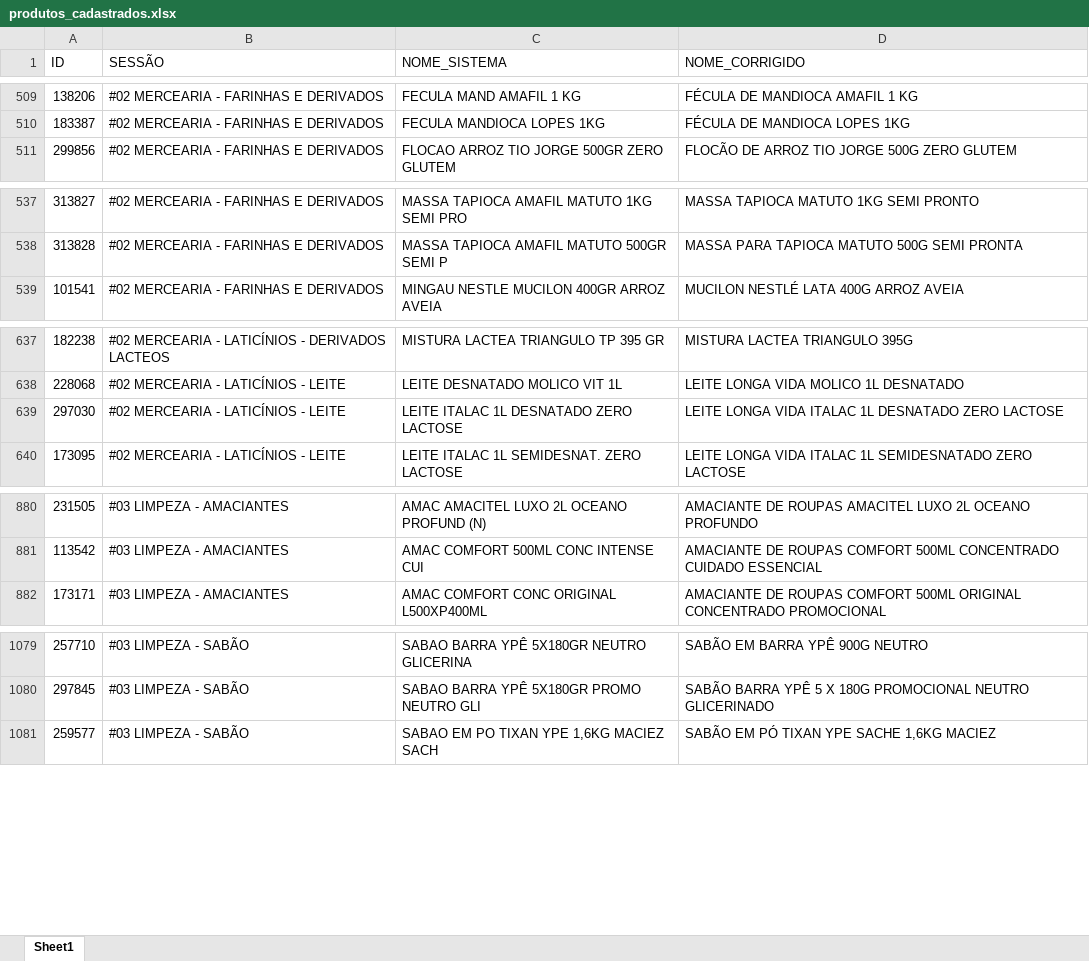
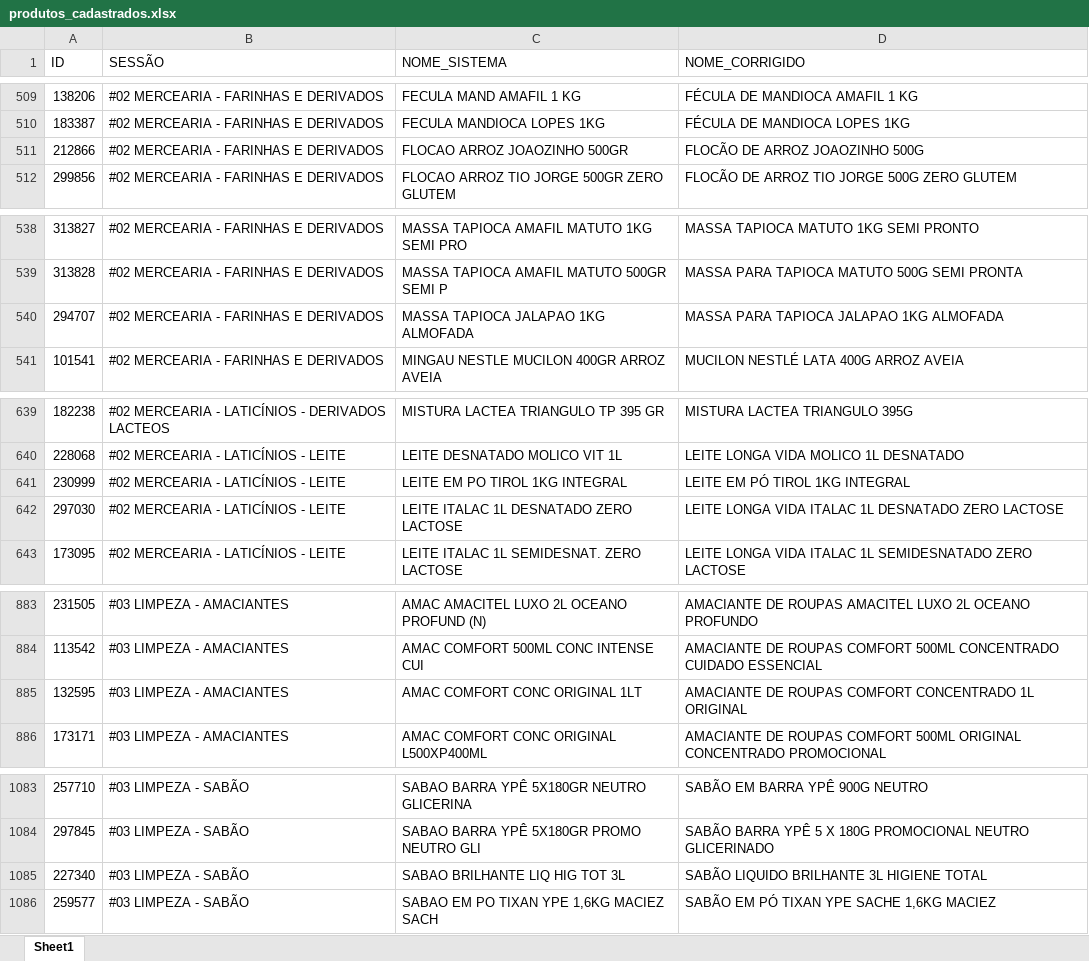
Before and after one commit to geisson/automacao_giro_ofertas, an Excel workbook: produtos_cadastrados.xlsx, sheet Sheet1, drawn as a sheet; only a part is shown, gaps mark what is left out; values as stored, in another font and other column widths than the file's, no cell formats; the diff covers the shown part only; the diff names each change by its address in the sheet, - before the commit and + after, or states it on an @@ line.

```diff
--- a/produtos_cadastrados.xlsx (sheet Sheet1)
+++ b/produtos_cadastrados.xlsx (sheet Sheet1)
+row 511: 212866 | #02 MERCEARIA - FARINHAS E DERIVADOS | FLOCAO ARROZ JOAOZINHO 500GR | FLOCÃO DE ARROZ JOAOZINHO 500G
+row 540: 294707 | #02 MERCEARIA - FARINHAS E DERIVADOS | MASSA TAPIOCA JALAPAO 1KG ALMOFADA | MASSA PARA TAPIOCA JALAPAO 1KG ALMOFADA
+row 641: 230999 | #02 MERCEARIA - LATICÍNIOS - LEITE | LEITE EM PO TIROL 1KG INTEGRAL | LEITE EM PÓ TIROL 1KG INTEGRAL
+row 885: 132595 | #03 LIMPEZA - AMACIANTES | AMAC COMFORT CONC ORIGINAL 1LT | AMACIANTE DE ROUPAS COMFORT CONCENTRADO 1L ORIGINAL
+row 1085: 227340 | #03 LIMPEZA - SABÃO | SABAO BRILHANTE LIQ HIG TOT 3L | SABÃO LIQUIDO BRILHANTE 3L HIGIENE TOTAL
```
Also changed, not shown: 1 added row elsewhere in this sheet, cell formats, 10 other files.
